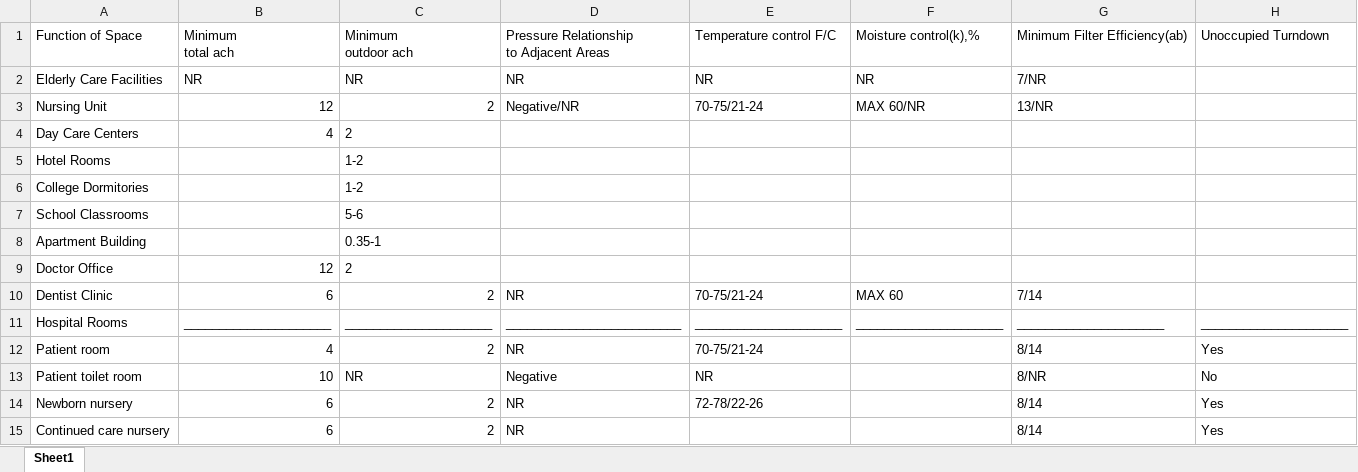
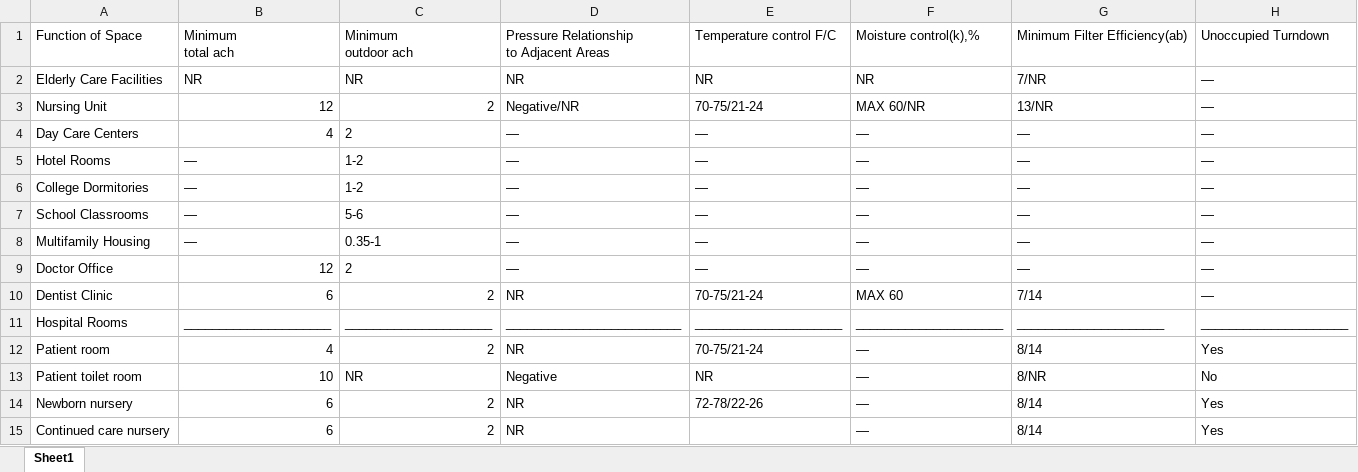
Before and after one commit to TUOeQ/Project_1, an Excel workbook: PRC.xlsx, sheet Sheet1, drawn as a sheet; values as stored, in another font and other column widths than the file's, no borders; removed rows and columns are numbered as before the commit, all else as after; the diff names each change by its address in the sheet, - before the commit and + after, or states it on an @@ line.

```diff
--- a/PRC.xlsx (sheet Sheet1)
+++ b/PRC.xlsx (sheet Sheet1)
-H2:H7: (empty)
+H2:H7: —
-D4:D7: (empty)
+D4:D7: —
-E4:E7: (empty)
+E4:E7: —
-F4:F7: (empty)
+F4:F7: —
-G4:G7: (empty)
+G4:G7: —
-B5:B7: (empty)
+B5:B7: —
-row 8: Apartment Building |  | 0.35-1
+row 8: Multifamily Housing | — | 0.35-1 | — | — | — | — | —
-D9: (empty)
+D9: —
-E9: (empty)
+E9: —
-F9: (empty)
+F9: —
-G9: (empty)
+G9: —
-H9:H10: (empty)
+H9:H10: —
-F12:F15: (empty)
+F12:F15: —
```
Also changed, not shown: 4 other files.
